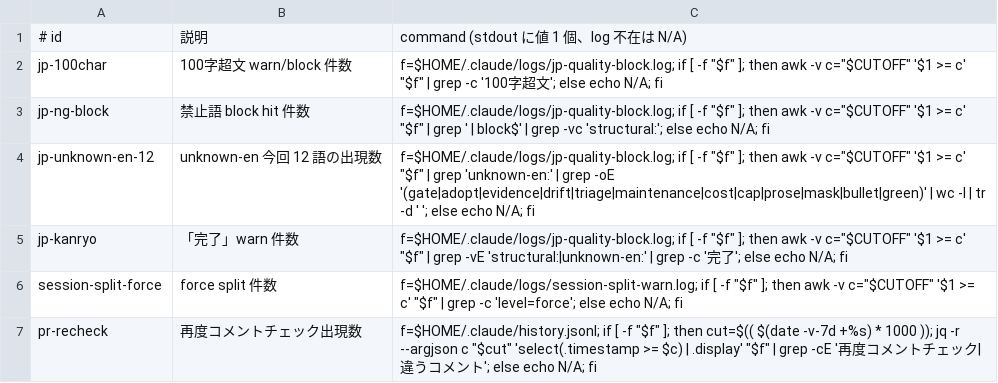
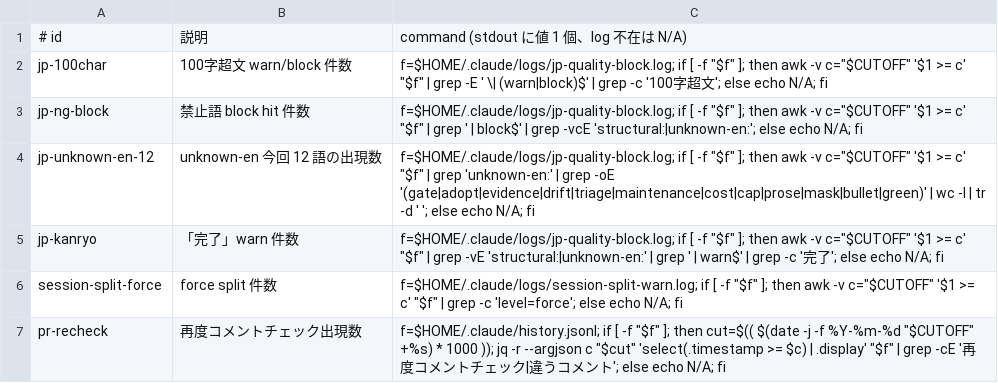
Before and after one commit to DaichiHoshina/ai-tools, a TSV file: claude-code/scripts/verification-metrics.tsv, drawn as a sheet.

Commit message:
fix(verification): metric の level filter と CUTOFF 由来 window を直す

```diff
--- a/claude-code/scripts/verification-metrics.tsv
+++ b/claude-code/scripts/verification-metrics.tsv
@@ -1,7 +1,7 @@
 # id	説明	command (stdout に値 1 個、log 不在は N/A)
-jp-100char	100字超文 warn/block 件数	f=$HOME/.claude/logs/jp-quality-block.log; if [ -f "$f" ]; then awk -v c="$CUTOFF" '$1 >= c' "$f" | grep -c '100字超文'; else echo N/A; fi
-jp-ng-block	禁止語 block hit 件数	f=$HOME/.claude/logs/jp-quality-block.log; if [ -f "$f" ]; then awk -v c="$CUTOFF" '$1 >= c' "$f" | grep ' | block$' | grep -vc 'structural:'; else echo N/A; fi
+jp-100char	100字超文 warn/block 件数	f=$HOME/.claude/logs/jp-quality-block.log; if [ -f "$f" ]; then awk -v c="$CUTOFF" '$1 >= c' "$f" | grep -E ' \| (warn|block)$' | grep -c '100字超文'; else echo N/A; fi
+jp-ng-block	禁止語 block hit 件数	f=$HOME/.claude/logs/jp-quality-block.log; if [ -f "$f" ]; then awk -v c="$CUTOFF" '$1 >= c' "$f" | grep ' | block$' | grep -vcE 'structural:|unknown-en:'; else echo N/A; fi
 jp-unknown-en-12	unknown-en 今回 12 語の出現数	f=$HOME/.claude/logs/jp-quality-block.log; if [ -f "$f" ]; then awk -v c="$CUTOFF" '$1 >= c' "$f" | grep 'unknown-en:' | grep -oE '(gate|adopt|evidence|drift|triage|maintenance|cost|cap|prose|mask|bullet|green)' | wc -l | tr -d ' '; else echo N/A; fi
-jp-kanryo	「完了」warn 件数	f=$HOME/.claude/logs/jp-quality-block.log; if [ -f "$f" ]; then awk -v c="$CUTOFF" '$1 >= c' "$f" | grep -vE 'structural:|unknown-en:' | grep -c '完了'; else echo N/A; fi
+jp-kanryo	「完了」warn 件数	f=$HOME/.claude/logs/jp-quality-block.log; if [ -f "$f" ]; then awk -v c="$CUTOFF" '$1 >= c' "$f" | grep -vE 'structural:|unknown-en:' | grep ' | warn$' | grep -c '完了'; else echo N/A; fi
 session-split-force	force split 件数	f=$HOME/.claude/logs/session-split-warn.log; if [ -f "$f" ]; then awk -v c="$CUTOFF" '$1 >= c' "$f" | grep -c 'level=force'; else echo N/A; fi
-pr-recheck	再度コメントチェック出現数	f=$HOME/.claude/history.jsonl; if [ -f "$f" ]; then cut=$(( $(date -v-7d +%s) * 1000 )); jq -r --argjson c "$cut" 'select(.timestamp >= $c) | .display' "$f" | grep -cE '再度コメントチェック|違うコメント'; else echo N/A; fi
+pr-recheck	再度コメントチェック出現数	f=$HOME/.claude/history.jsonl; if [ -f "$f" ]; then cut=$(( $(date -j -f %Y-%m-%d "$CUTOFF" +%s) * 1000 )); jq -r --argjson c "$cut" 'select(.timestamp >= $c) | .display' "$f" | grep -cE '再度コメントチェック|違うコメント'; else echo N/A; fi
```
Also changed, not shown: 1 other file.
